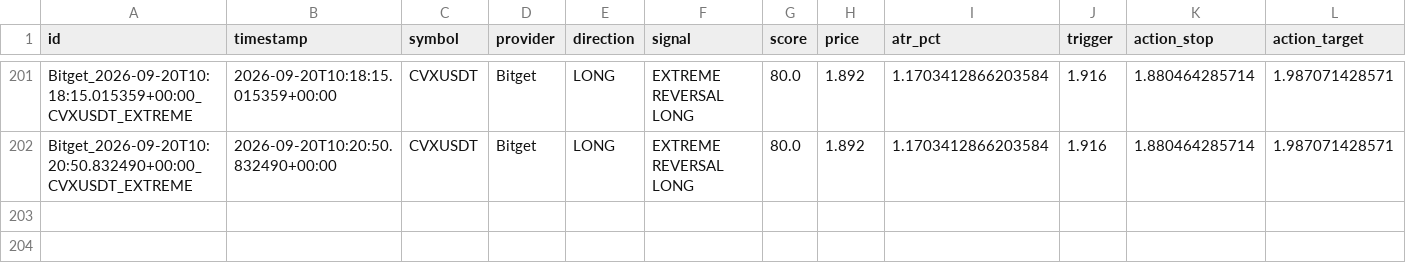
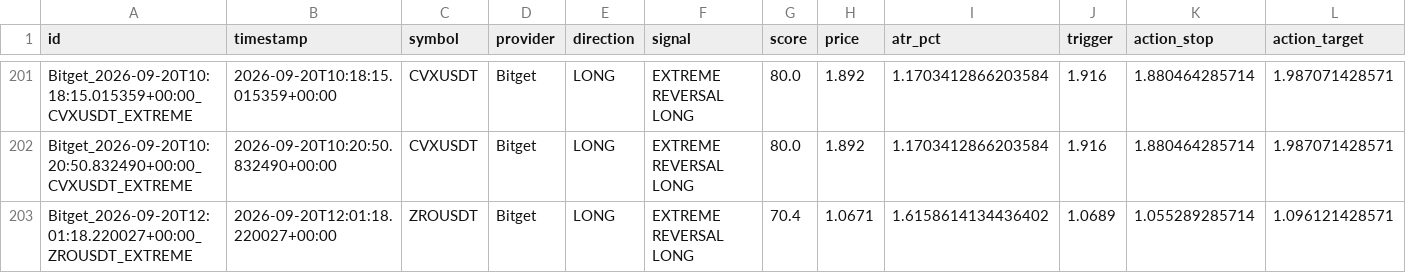
Before and after one commit to KikikJourney/Crypto-Scanner, a CSV file: data/extreme_reversal_forward_test.csv, drawn as a sheet; only a part is shown, gaps mark what is left out; rows hold the shown columns only; the diff names each change by its address in the sheet, - before the commit and + after, or states it on an @@ line.

```diff
--- a/data/extreme_reversal_forward_test.csv
+++ b/data/extreme_reversal_forward_test.csv
+row 203: Bitget_2026-09-20T12:01:18.220027+00:00_ZROUSDT_EXTREME | 2026-09-20T12:01:18.220027+00:00 | ZROUSDT | Bitget | LONG | EXTREME REVERSAL LONG | 70.4 | 1.0671 | 1.6158614134436402 | 1.0689 | 1.055289285714 | 1.096121428571
```
Also changed, not shown: data/actionable_signals.csv, data/scalping_action_history.csv, 7 other files.
